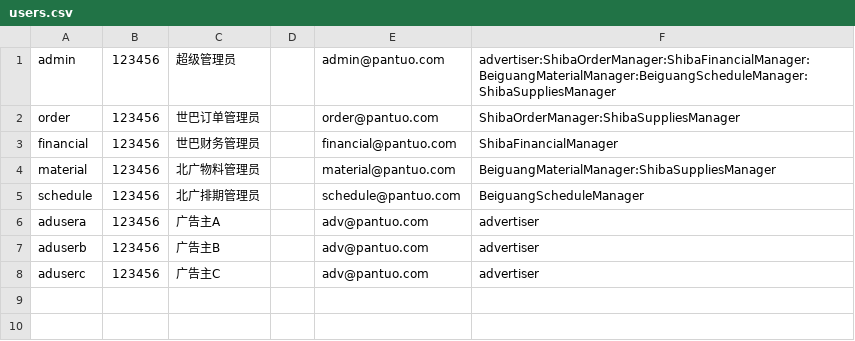
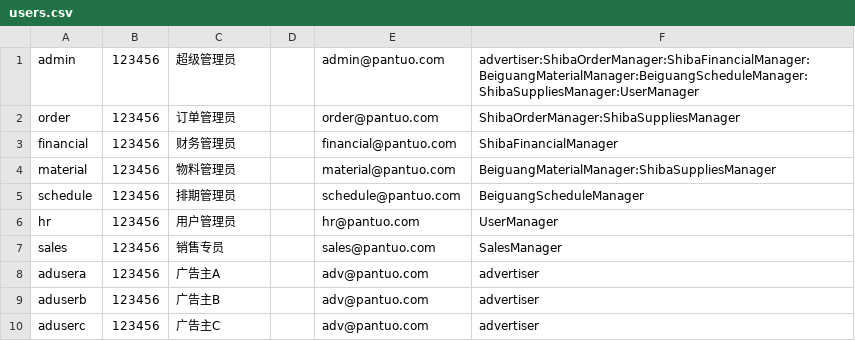
Before and after one commit to iceleeyo/adbus, a CSV file: webapp/src/main/resources/users.csv, drawn as a sheet.

```diff
--- a/webapp/src/main/resources/users.csv
+++ b/webapp/src/main/resources/users.csv
@@ -1,6 +1,8 @@
-admin,123456,超级管理员,,admin@pantuo.com,advertiser:ShibaOrderManager:ShibaFinancialManager:BeiguangMaterialManager:BeiguangScheduleManager:ShibaSuppliesManager
-order,123456,世巴订单管理员,,order@pantuo.com,ShibaOrderManager:ShibaSuppliesManager
-financial,123456,世巴财务管理员,,financial@pantuo.com,ShibaFinancialManager
-material,123456,北广物料管理员,,material@pantuo.com,BeiguangMaterialManager:ShibaSuppliesManager
-schedule,123456,北广排期管理员,,schedule@pantuo.com,BeiguangScheduleManager
+admin,123456,超级管理员,,admin@pantuo.com,advertiser:ShibaOrderManager:ShibaFinancialManager:BeiguangMaterialManager:BeiguangScheduleManager:ShibaSuppliesManager:UserManager
+order,123456,订单管理员,,order@pantuo.com,ShibaOrderManager:ShibaSuppliesManager
+financial,123456,财务管理员,,financial@pantuo.com,ShibaFinancialManager
+material,123456,物料管理员,,material@pantuo.com,BeiguangMaterialManager:ShibaSuppliesManager
+schedule,123456,排期管理员,,schedule@pantuo.com,BeiguangScheduleManager
+hr,123456,用户管理员,,hr@pantuo.com,UserManager
+sales,123456,销售专员,,sales@pantuo.com,SalesManager
 adusera,123456,广告主A,,adv@pantuo.com,advertiser
```
Also changed, not shown: webapp/src/main/resources/groups.csv, 18 other files.
